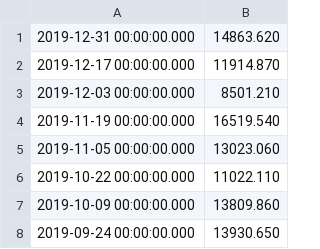
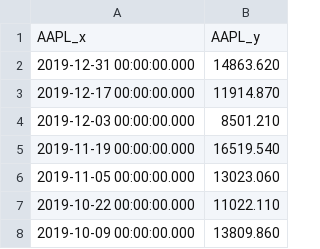
Before and after one commit to Ajay-de-v/test, a CSV file: Result.csv, drawn as a sheet; only a part is shown; the shorter side is filled out with more unchanged rows; the diff names each change by its address in the sheet, - before the commit and + after, or states it on an @@ line.

Commit message:
Update Result.csv

```diff
--- a/Result.csv
+++ b/Result.csv
+row 1: AAPL_x | AAPL_y
```
